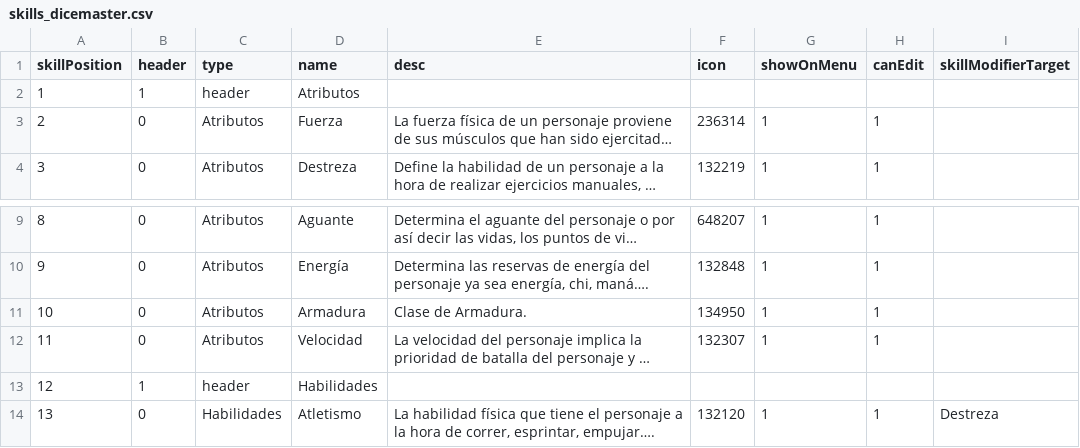
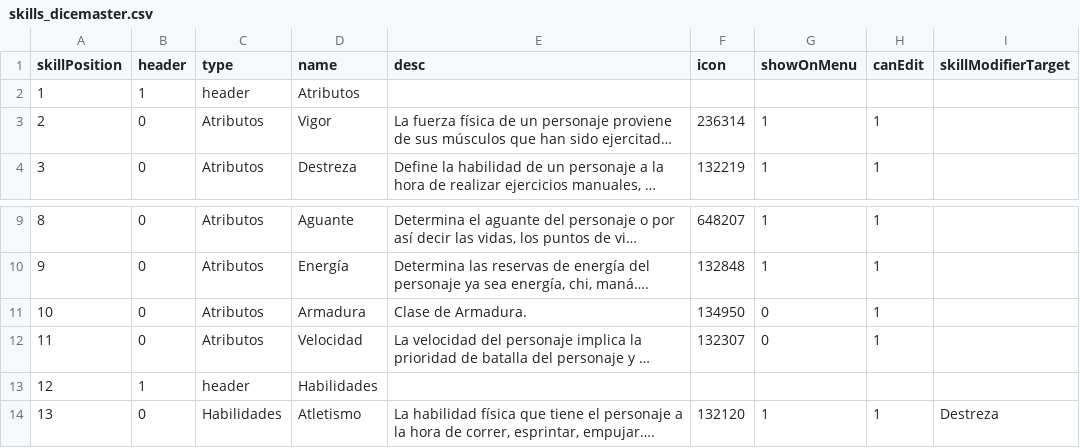
Before and after one commit to Bohwuen/Fichateca, a CSV file: datos/skills_dicemaster.csv, drawn as a sheet; only a part is shown, gaps mark what is left out; long unchanged cells end in …; the diff names each change by its address in the sheet, - before the commit and + after, or states it on an @@ line.

Commit message:
importación / exportación dicemaster

```diff
--- a/datos/skills_dicemaster.csv
+++ b/datos/skills_dicemaster.csv
-D3 (name): Fuerza
+D3 (name): Vigor
-G11:G12 (showOnMenu): 1
+G11:G12 (showOnMenu): 0
```
Also changed, not shown: 4 other files.
